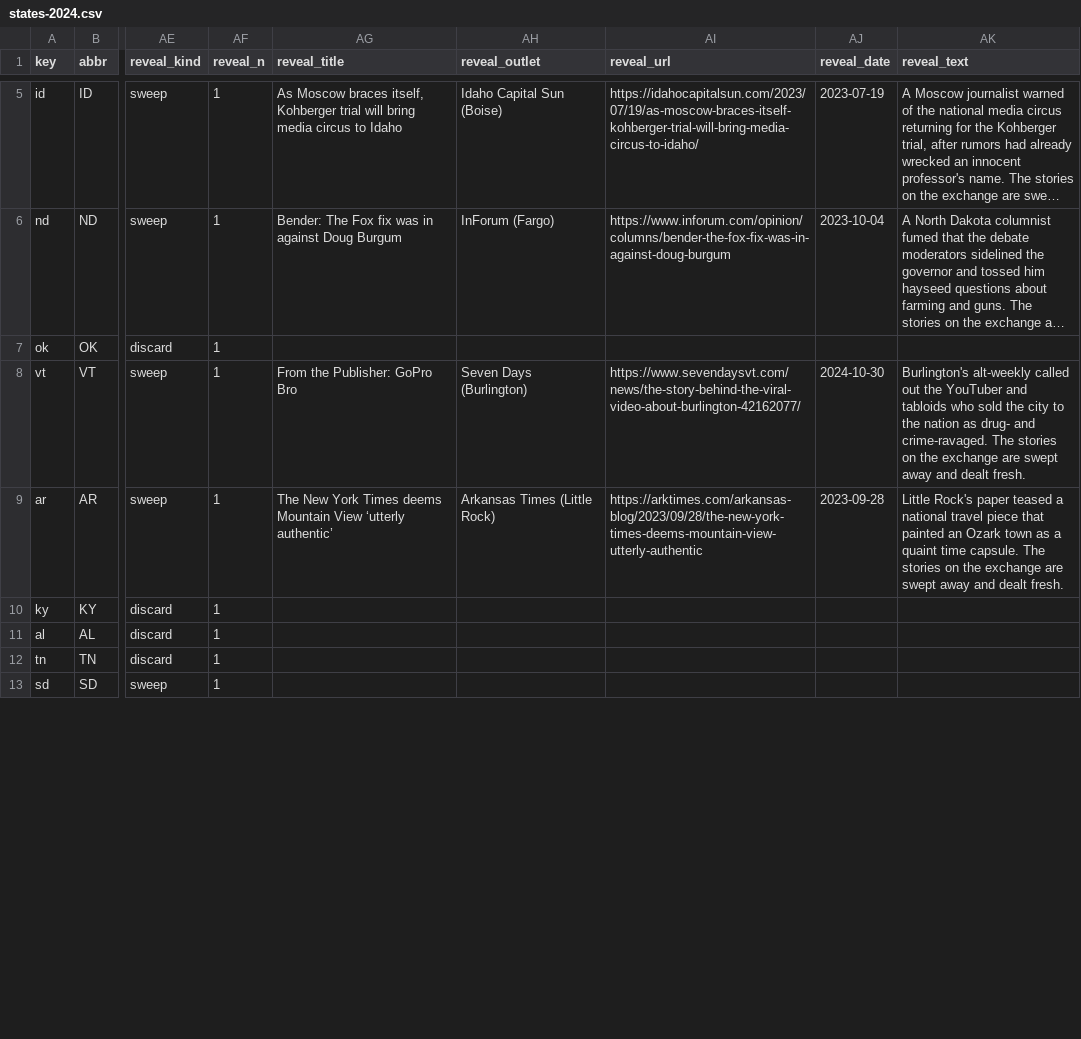
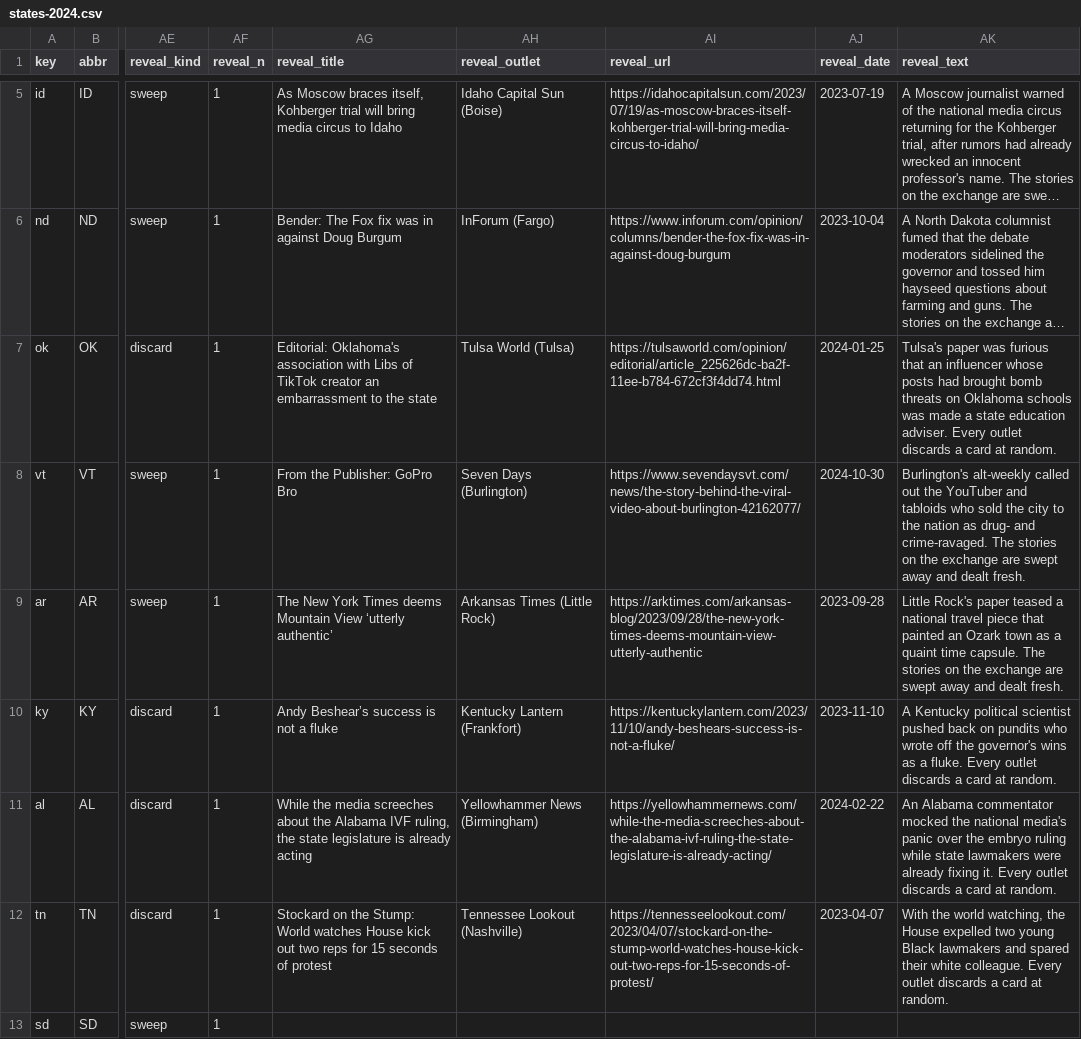
Before and after one commit to DavidSBennett/VotingGame, a CSV file: docs/states-2024.csv, drawn as a sheet; only a part is shown, gaps mark what is left out; long unchanged cells end in …; the diff covers the shown part only; the diff names each change by its address in the sheet, - before the commit and + after, or states it on an @@ line.

```diff
--- a/docs/states-2024.csv
+++ b/docs/states-2024.csv
-AG7 (reveal_title): (empty)
+AG7 (reveal_title): Editorial: Oklahoma's association with Libs of TikTok creator an embarrassment to the state
-AH7 (reveal_outlet): (empty)
+AH7 (reveal_outlet): Tulsa World (Tulsa)
-AI7 (reveal_url): (empty)
+AI7 (reveal_url): https://tulsaworld.com/opinion/editorial/article_225626dc-ba2f-11ee-b784-672cf3f4dd74.html
-AJ7 (reveal_date): (empty)
+AJ7 (reveal_date): 2024-01-25
-AK7 (reveal_text): (empty)
+AK7 (reveal_text): Tulsa's paper was furious that an influencer whose posts had brought bomb threats on Oklahoma schools was made a state education adviser. Every outlet discards a card at random.
-AG10 (reveal_title): (empty)
+AG10 (reveal_title): Andy Beshear’s success is not a fluke
-AH10 (reveal_outlet): (empty)
+AH10 (reveal_outlet): Kentucky Lantern (Frankfort)
-AI10 (reveal_url): (empty)
+AI10 (reveal_url): https://kentuckylantern.com/2023/11/10/andy-beshears-success-is-not-a-fluke/
-AJ10 (reveal_date): (empty)
+AJ10 (reveal_date): 2023-11-10
-AK10 (reveal_text): (empty)
+AK10 (reveal_text): A Kentucky political scientist pushed back on pundits who wrote off the governor's wins as a fluke. Every outlet discards a card at random.
-AG11 (reveal_title): (empty)
+AG11 (reveal_title): While the media screeches about the Alabama IVF ruling, the state legislature is already acting
-AH11 (reveal_outlet): (empty)
+AH11 (reveal_outlet): Yellowhammer News (Birmingham)
-AI11 (reveal_url): (empty)
+AI11 (reveal_url): https://yellowhammernews.com/while-the-media-screeches-about-the-alabama-ivf-ruling-the-state-legislature-is-already-acting/
-AJ11 (reveal_date): (empty)
+AJ11 (reveal_date): 2024-02-22
-AK11 (reveal_text): (empty)
+AK11 (reveal_text): An Alabama commentator mocked the national media's panic over the embryo ruling while state lawmakers were already fixing it. Every outlet discards a card at random.
-AG12 (reveal_title): (empty)
+AG12 (reveal_title): Stockard on the Stump: World watches House kick out two reps for 15 seconds of protest
-AH12 (reveal_outlet): (empty)
+AH12 (reveal_outlet): Tennessee Lookout (Nashville)
-AI12 (reveal_url): (empty)
+AI12 (reveal_url): https://tennesseelookout.com/2023/04/07/stockard-on-the-stump-world-watches-house-kick-out-two-reps-for-15-seconds-of-protest/
-AJ12 (reveal_date): (empty)
+AJ12 (reveal_date): 2023-04-07
-AK12 (reveal_text): (empty)
+AK12 (reveal_text): With the world watching, the House expelled two young Black lawmakers and spared their white colleague. Every outlet discards a card at random.
```
Also changed, not shown: 30 edited cells elsewhere in this file, docs/state-reveals-2024.csv.
